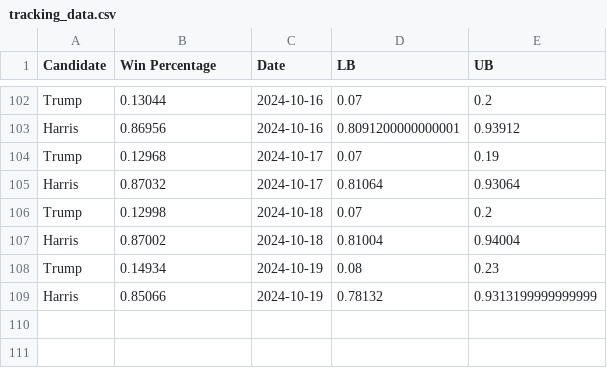
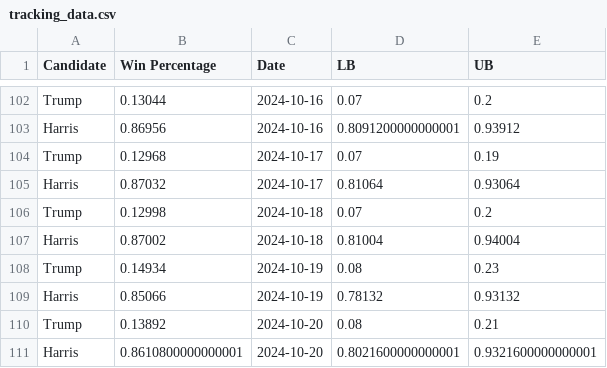
Before and after one commit to acbass49/Election2024, a CSV file: data/tracking_data.csv, drawn as a sheet; only a part is shown, gaps mark what is left out.

```diff
--- a/data/tracking_data.csv
+++ b/data/tracking_data.csv
@@ -108,2 +108,4 @@ Harris,0.87002,2024-10-18,0.81004,0.94004
 Trump,0.14934,2024-10-19,0.08,0.23
-Harris,0.85066,2024-10-19,0.78132,0.9313199999999999
+Harris,0.85066,2024-10-19,0.78132,0.93132
+Trump,0.13892,2024-10-20,0.08,0.21
+Harris,0.8610800000000001,2024-10-20,0.8021600000000001,0.9321600000000001
```
Also changed, not shown: data/priors.csv, data/simulation_data.csv, 1 other file.
